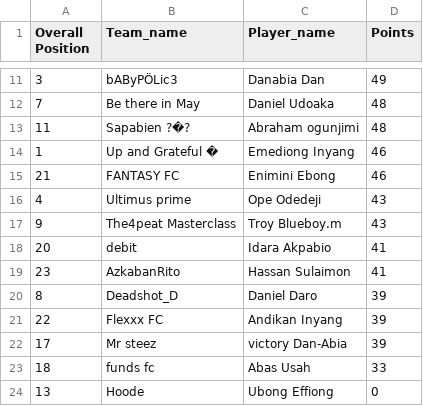
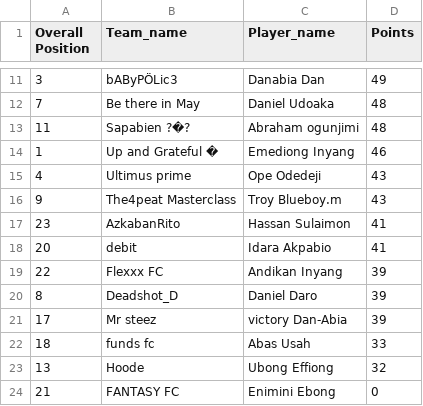
Before and after one commit to Coachsteveee/fpl, a CSV file: fpl_standings.csv, drawn as a sheet; only a part is shown, gaps mark what is left out.

Commit message:
Update FPL standings 2025-04-14 21:41:05

```diff
--- a/fpl_standings.csv
+++ b/fpl_standings.csv
@@ -14,11 +14,11 @@ Overall Position,Team_name,Player_name,Points
 1,Up and Grateful �,Emediong Inyang,46
-21,FANTASY FC,Enimini Ebong,46
 4,Ultimus prime,Ope Odedeji,43
 9,The4peat Masterclass,Troy Blueboy.m,43
+23,AzkabanRito,Hassan Sulaimon,41
 20,debit,Idara Akpabio,41
-23,AzkabanRito,Hassan Sulaimon,41
+22,Flexxx FC,Andikan Inyang,39
 8,Deadshot_D,Daniel Daro,39
-22,Flexxx FC,Andikan Inyang,39
 17,Mr steez,victory Dan-Abia,39
 18,funds fc,Abas Usah,33
-13,Hoode,Ubong Effiong,0
+13,Hoode,Ubong Effiong,32
+21,FANTASY FC,Enimini Ebong,0
```
